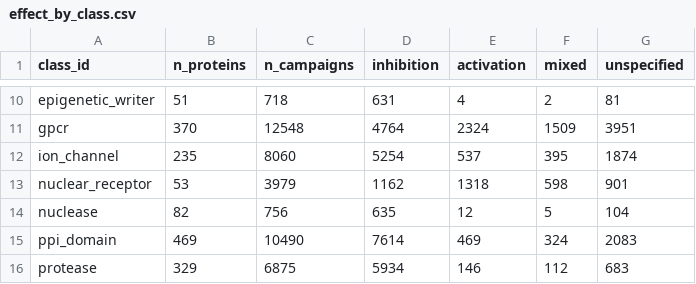
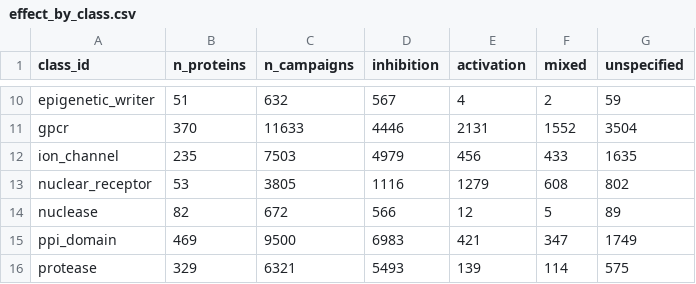
Before and after one commit to schistobrome/bioassay-builder, a CSV file: build_output/effect_by_class.csv, drawn as a sheet; only a part is shown, gaps mark what is left out; the diff covers the shown part only; the diff names each change by its address in the sheet, - before the commit and + after, or states it on an @@ line.

```diff
--- a/build_output/effect_by_class.csv
+++ b/build_output/effect_by_class.csv
-C10 (n_campaigns): 718
+C10 (n_campaigns): 632
-D10 (inhibition): 631
+D10 (inhibition): 567
-G10 (unspecified): 81
+G10 (unspecified): 59
-C11 (n_campaigns): 12548
+C11 (n_campaigns): 11633
-D11 (inhibition): 4764
+D11 (inhibition): 4446
-E11 (activation): 2324
+E11 (activation): 2131
-F11 (mixed): 1509
+F11 (mixed): 1552
-G11 (unspecified): 3951
+G11 (unspecified): 3504
-C12 (n_campaigns): 8060
+C12 (n_campaigns): 7503
-D12 (inhibition): 5254
+D12 (inhibition): 4979
-E12 (activation): 537
+E12 (activation): 456
-F12 (mixed): 395
+F12 (mixed): 433
-G12 (unspecified): 1874
+G12 (unspecified): 1635
-C13 (n_campaigns): 3979
+C13 (n_campaigns): 3805
-D13 (inhibition): 1162
+D13 (inhibition): 1116
-E13 (activation): 1318
+E13 (activation): 1279
-F13 (mixed): 598
+F13 (mixed): 608
-G13 (unspecified): 901
+G13 (unspecified): 802
-C14 (n_campaigns): 756
+C14 (n_campaigns): 672
-D14 (inhibition): 635
+D14 (inhibition): 566
-G14 (unspecified): 104
+G14 (unspecified): 89
-C15 (n_campaigns): 10490
+C15 (n_campaigns): 9500
-D15 (inhibition): 7614
+D15 (inhibition): 6983
-E15 (activation): 469
+E15 (activation): 421
-F15 (mixed): 324
+F15 (mixed): 347
-G15 (unspecified): 2083
+G15 (unspecified): 1749
-C16 (n_campaigns): 6875
+C16 (n_campaigns): 6321
-D16 (inhibition): 5934
+D16 (inhibition): 5493
-E16 (activation): 146
+E16 (activation): 139
-F16 (mixed): 112
+F16 (mixed): 114
-G16 (unspecified): 683
+G16 (unspecified): 575
```
Also changed, not shown: 58 edited cells elsewhere in this file, build_output/audit/entries_missing_fields.csv, build_output/audit/gaps_by_class.csv, 21 other files.
